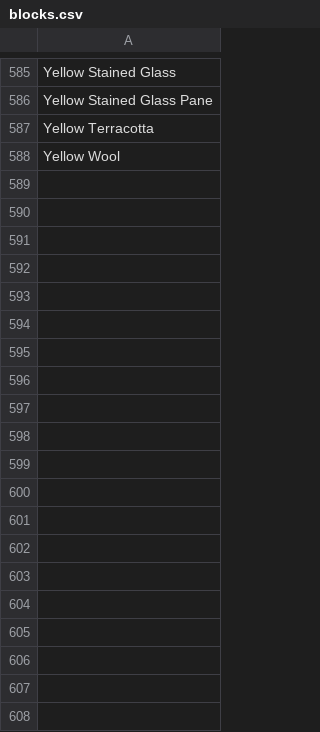
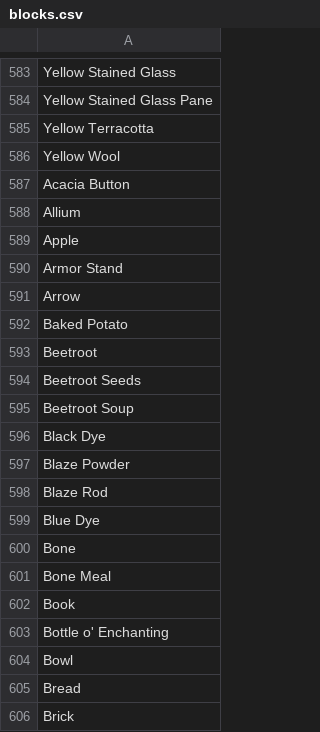
Before and after one commit to ChromaMinecraft/analysis-sentiment-chat, a CSV file: blocks.csv, drawn as a sheet; only a part is shown, gaps mark what is left out; the diff covers the shown part only; the diff names each change by its address in the sheet, - before the commit and + after, or states it on an @@ line.

Commit message:
upload blocks

```diff
--- a/blocks.csv
+++ b/blocks.csv
-row 1: Acacia Button
+row 587: Acacia Button
-row 16: Allium
+row 588: Allium
+row 589: Apple
+row 590: Armor Stand
+row 591: Arrow
+row 592: Baked Potato
+row 593: Beetroot
+row 594: Beetroot Seeds
+row 595: Beetroot Soup
+row 596: Black Dye
+row 597: Blaze Powder
+row 598: Blaze Rod
+row 599: Blue Dye
+row 600: Bone
+row 601: Bone Meal
+row 602: Book
+row 603: Bottle o' Enchanting
+row 604: Bowl
+row 605: Bread
+row 606: Brick
```
Also changed, not shown: 115 added rows and 8 moved rows elsewhere in this file.
